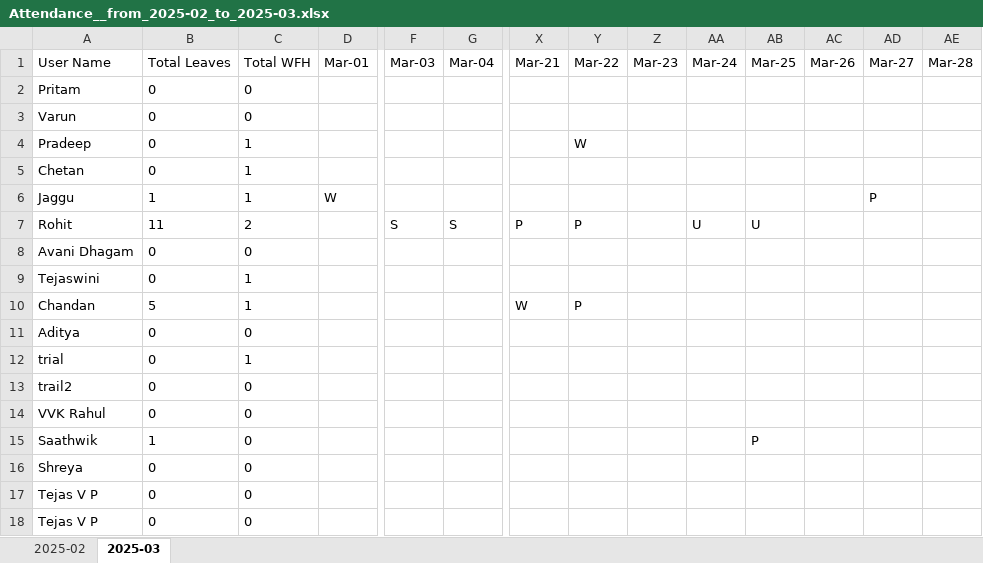
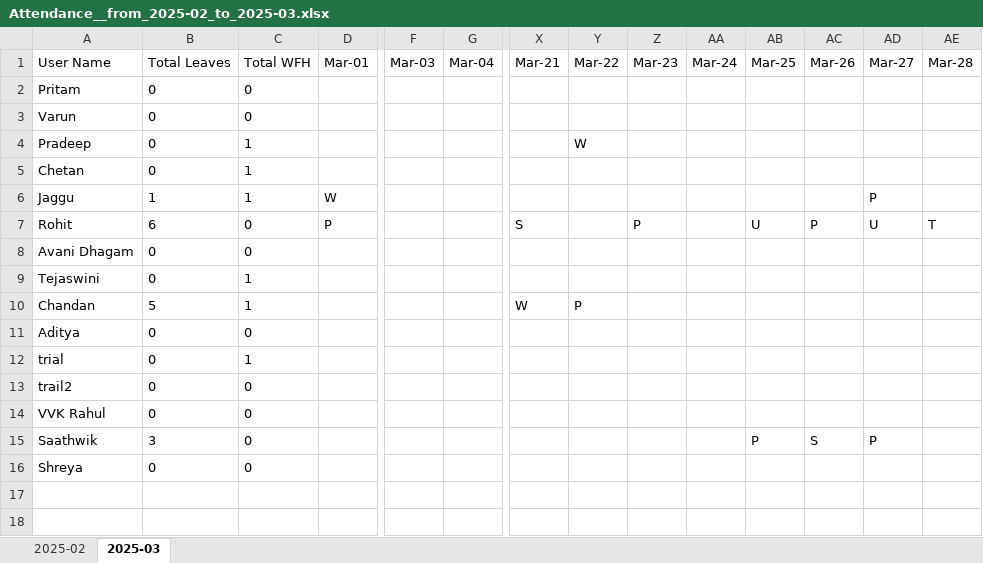
Before and after one commit to VarunDRS/HRBP-FullStack-Neo, an Excel workbook: backend/slack-hrbp/monthreports/Attendance__from_2025-02_to_2025-03.xlsx, sheet 2025-03, drawn as a sheet; only a part is shown, gaps mark what is left out; values as stored, in another font and other column widths than the file's, no borders; removed rows and columns are numbered as before the commit, all else as after; rows hold the shown columns only; the diff names each change by its address in the sheet, - before the commit and + after, or states it on an @@ line.

```diff
--- a/backend/slack-hrbp/monthreports/Attendance__from_2025-02_to_2025-03.xlsx (sheet 2025-03)
+++ b/backend/slack-hrbp/monthreports/Attendance__from_2025-02_to_2025-03.xlsx (sheet 2025-03)
-row 7: Rohit | 11 | 2 |  | S | S | P | P |  | U | U
+row 7: Rohit | 6 | 0 | P |  |  | S |  | P |  | U | P | U | T
-B15: 1
+B15: 3
-AC15: (empty)
+AC15: S
-AD15: (empty)
+AD15: P
-row 17: Tejas V P | 0 | 0
-row 18: Tejas V P | 0 | 0
```
Also changed, not shown: sheet 2025-02, backend/slack-hrbp/monthreports/Attendance__from_2024-01_to_2025-03.xlsx, backend/slack-hrbp/monthreports/Attendance__from_2025-03_to_2025-03.xlsx, 5 other files.
